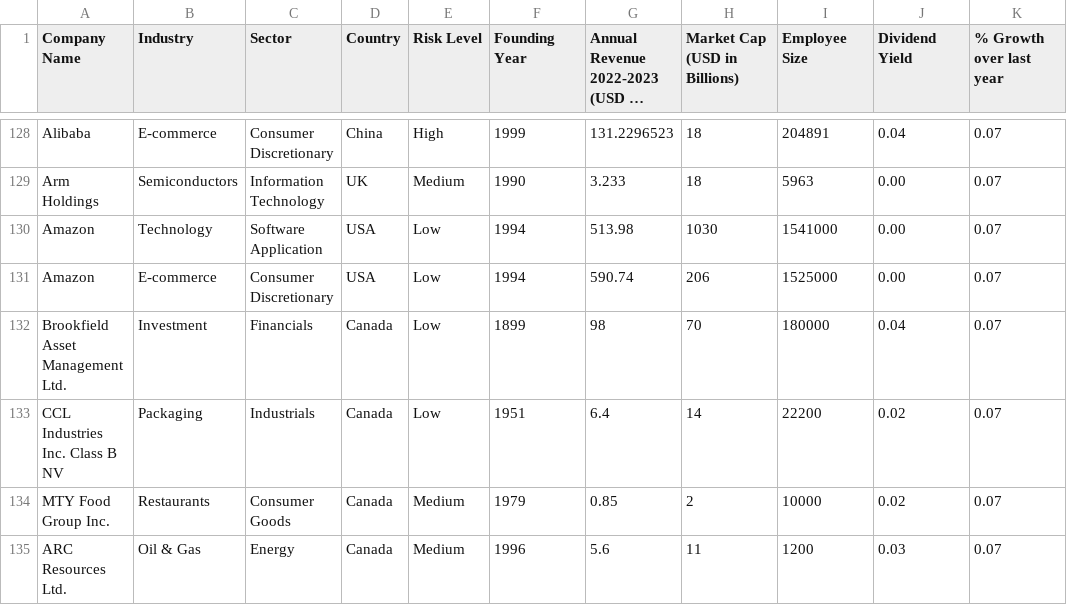
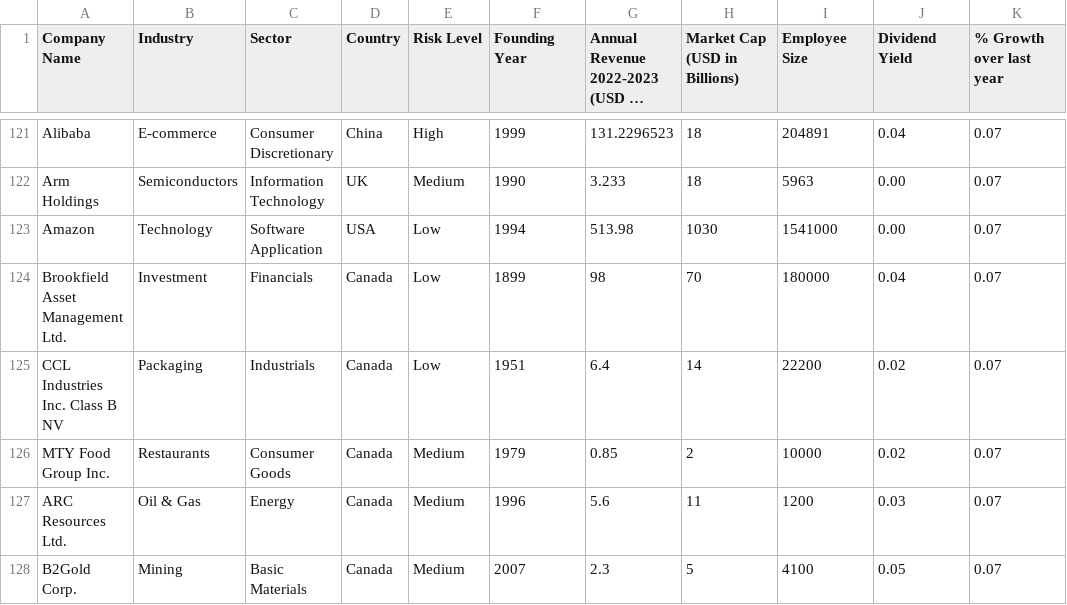
Before and after one commit to matterxleben/StockPickr, a CSV file: data/MSCI 436 - Project Dataset.csv, drawn as a sheet; only a part is shown, gaps mark what is left out; the shorter side is filled out with more unchanged rows; long unchanged cells end in …; the diff covers the shown part only.

```diff
--- a/data/MSCI 436 - Project Dataset.csv
+++ b/data/MSCI 436 - Project Dataset.csv
@@ -130,3 +123,2 @@ Arm Holdings,Semiconductors,Information Technology,UK,Medium,1990,3.233,18,5963,
 Amazon,Technology,Software Application,USA,Low,1994,513.98,1030,1541000,0.00,0.07
-Amazon,E-commerce,Consumer Discretionary,USA,Low,1994,590.74,206,1525000,0.00,0.07
 Brookfield Asset Management Ltd.,Investment,Financials,Canada,Low,1899,98,70,180000,0.04,0.07
```
Also changed, not shown: 7 removed rows elsewhere in this file.
